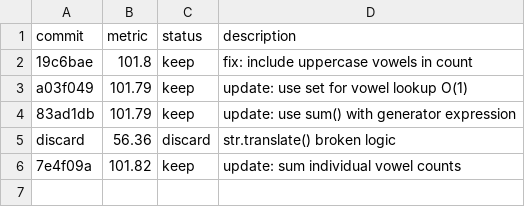
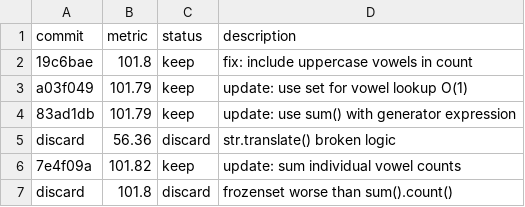
Before and after one commit to quickcall-dev/skills, a TSV file: docs/experiments/001-dummy-demo-test/autoresearch-fleet/workdir/results.tsv, drawn as a sheet.

Commit message:
docs: iter 6 discard (score 101.8)

```diff
--- a/docs/experiments/001-dummy-demo-test/autoresearch-fleet/workdir/results.tsv
+++ b/docs/experiments/001-dummy-demo-test/autoresearch-fleet/workdir/results.tsv
@@ -6 +6,2 @@ discard	56.36	discard	str.translate() broken logic
 7e4f09a	101.82	keep	update: sum individual vowel counts
+discard	101.8	discard	frozenset worse than sum().count()
```
